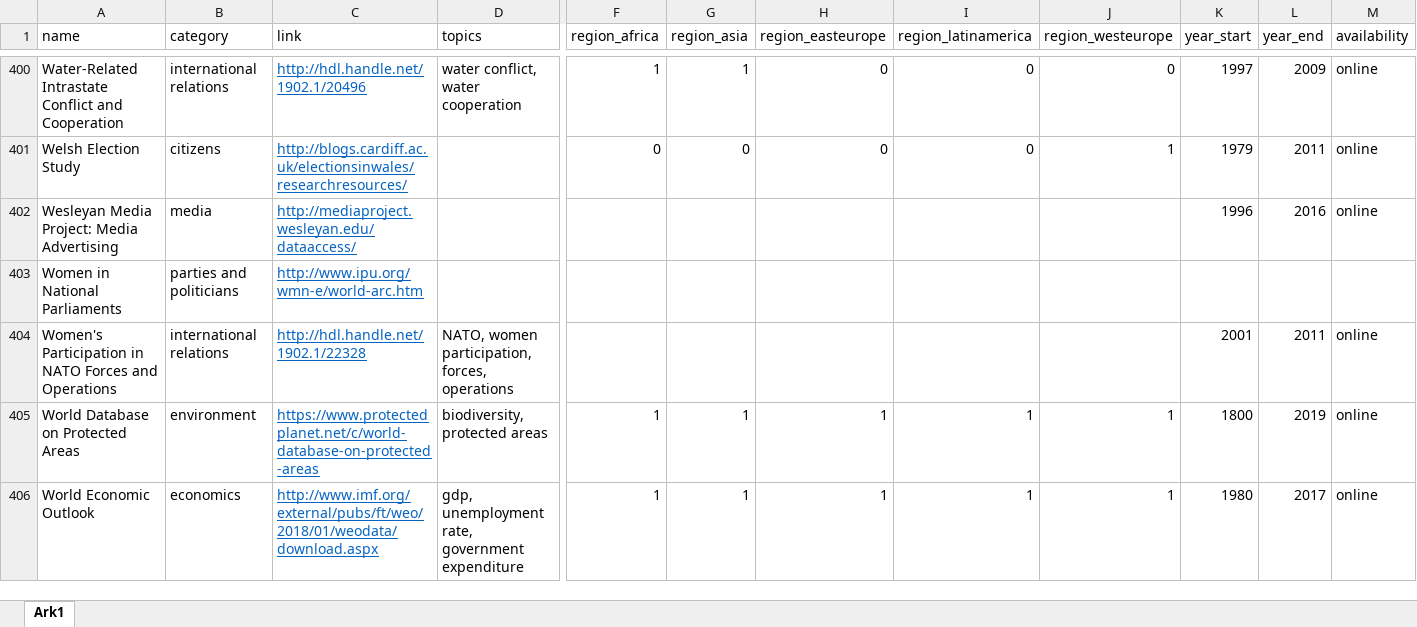
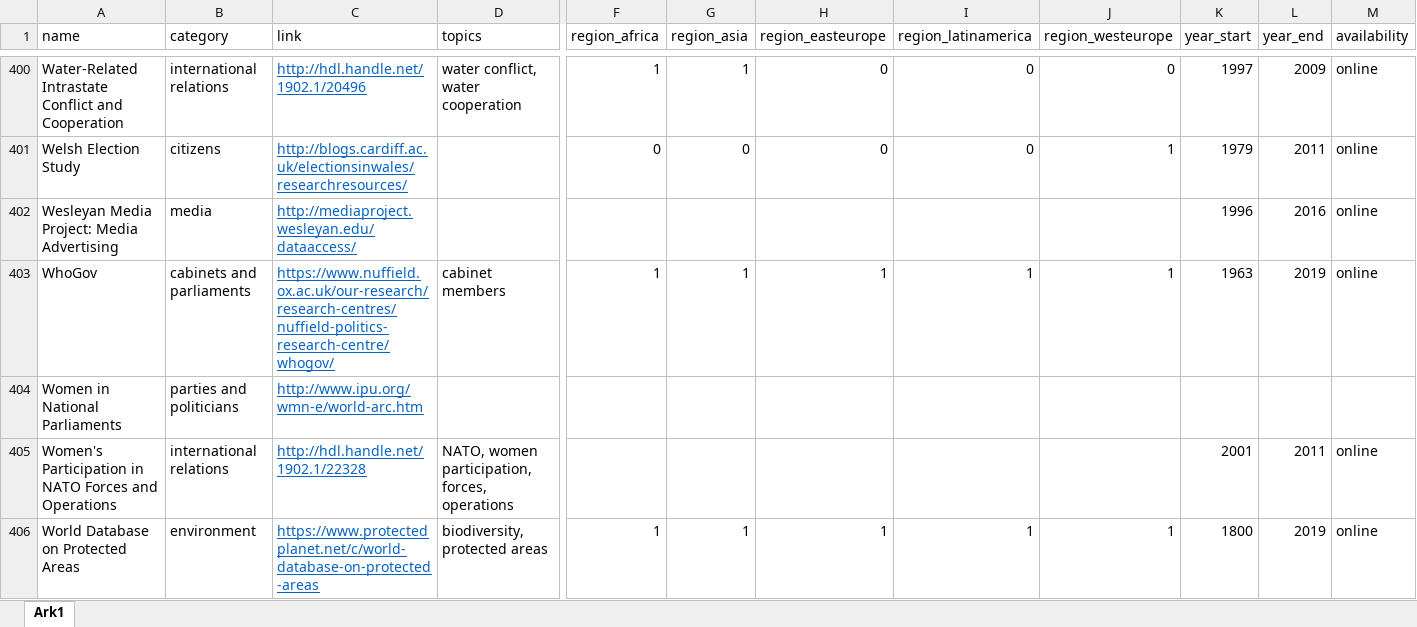
Before and after one commit to erikgahner/PolData, an Excel workbook: PolData.xlsx, sheet Ark1, drawn as a sheet; only a part is shown, gaps mark what is left out; the shorter side is filled out with more unchanged rows; values as stored, in another font and other column widths than the file's, no borders; rows hold the shown columns only; the diff names each change by its address in the sheet, - before the commit and + after, or states it on an @@ line.

```diff
--- a/PolData.xlsx (sheet Ark1)
+++ b/PolData.xlsx (sheet Ark1)
+row 403: WhoGov | cabinets and parliaments | https://www.nuffield.ox.ac.uk/our-research/research-centres/nuffield-politics-research-centre/whogov/ | cabinet members | 1 | 1 | 1 | 1 | 1 | 1963 | 2019 | online
```
Also changed, not shown: 2 other files.
